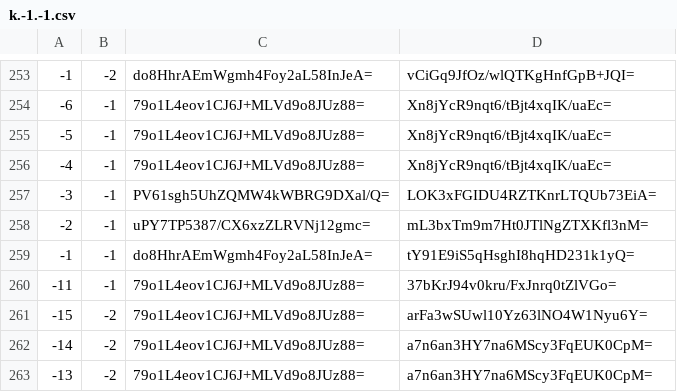
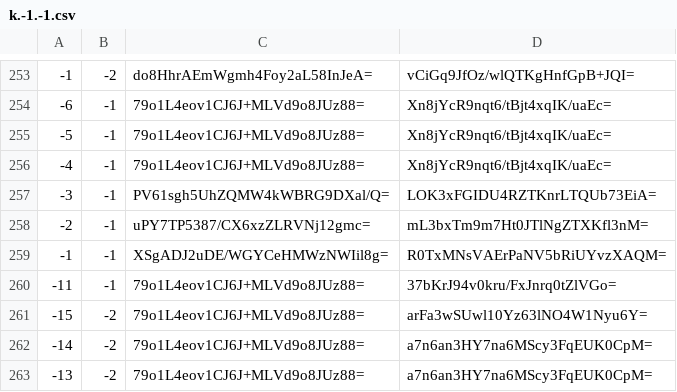
Before and after one commit to counterfitninja/chilled-overworld, a CSV file: tiles/zoom.-1/metadata/k.-1.-1.csv, drawn as a sheet; only a part is shown, gaps mark what is left out.

```diff
--- a/tiles/zoom.-1/metadata/k.-1.-1.csv
+++ b/tiles/zoom.-1/metadata/k.-1.-1.csv
@@ -258,3 +258,3 @@
 -2,-1,uPY7TP5387/CX6xzZLRVNj12gmc=,mL3bxTm9m7Ht0JTlNgZTXKfl3nM=
--1,-1,do8HhrAEmWgmh4Foy2aL58InJeA=,tY91E9iS5qHsghI8hqHD231k1yQ=
+-1,-1,XSgADJ2uDE/WGYCeHMWzNWIil8g=,R0TxMNsVAErPaNV5bRiUYvzXAQM=
 -11,-1,79o1L4eov1CJ6J+MLVd9o8JUz88=,37bKrJ94v0kru/FxJnrq0tZlVGo=
```
Also changed, not shown: tiles/zoom.-1/metadata/k.0.0.csv, tiles/zoom.-2/metadata/k.-1.-1.csv, 16 other files.
